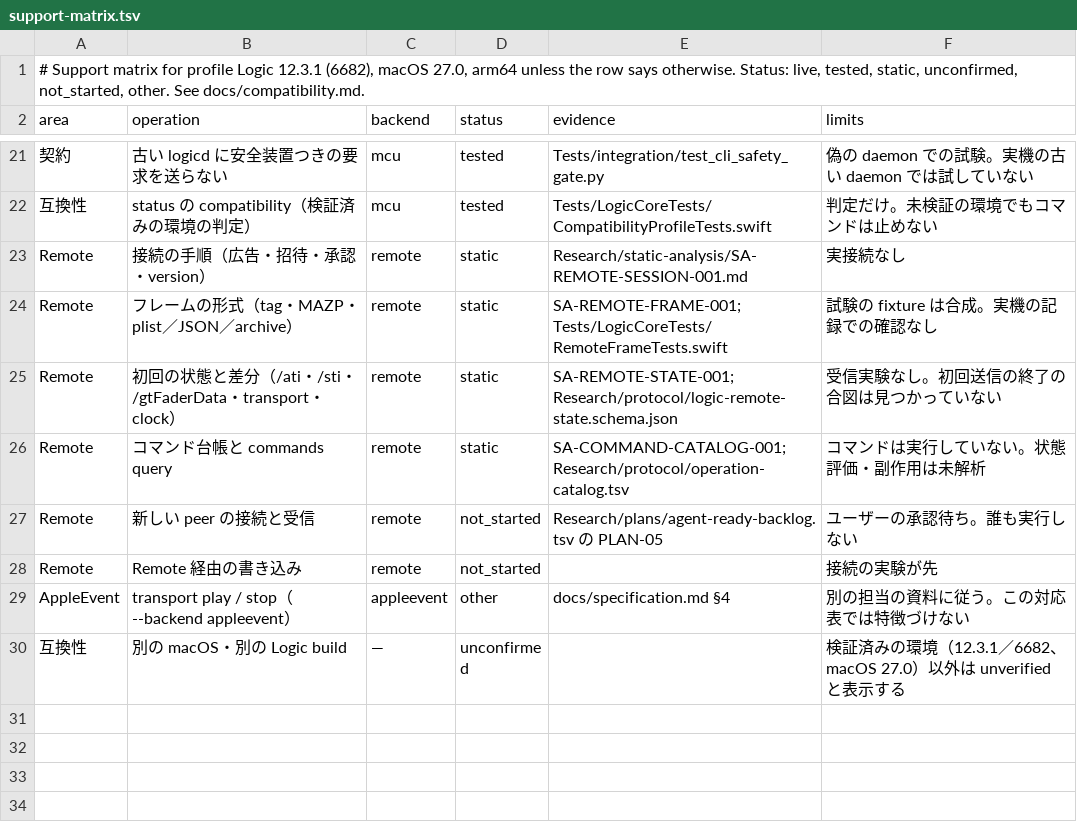
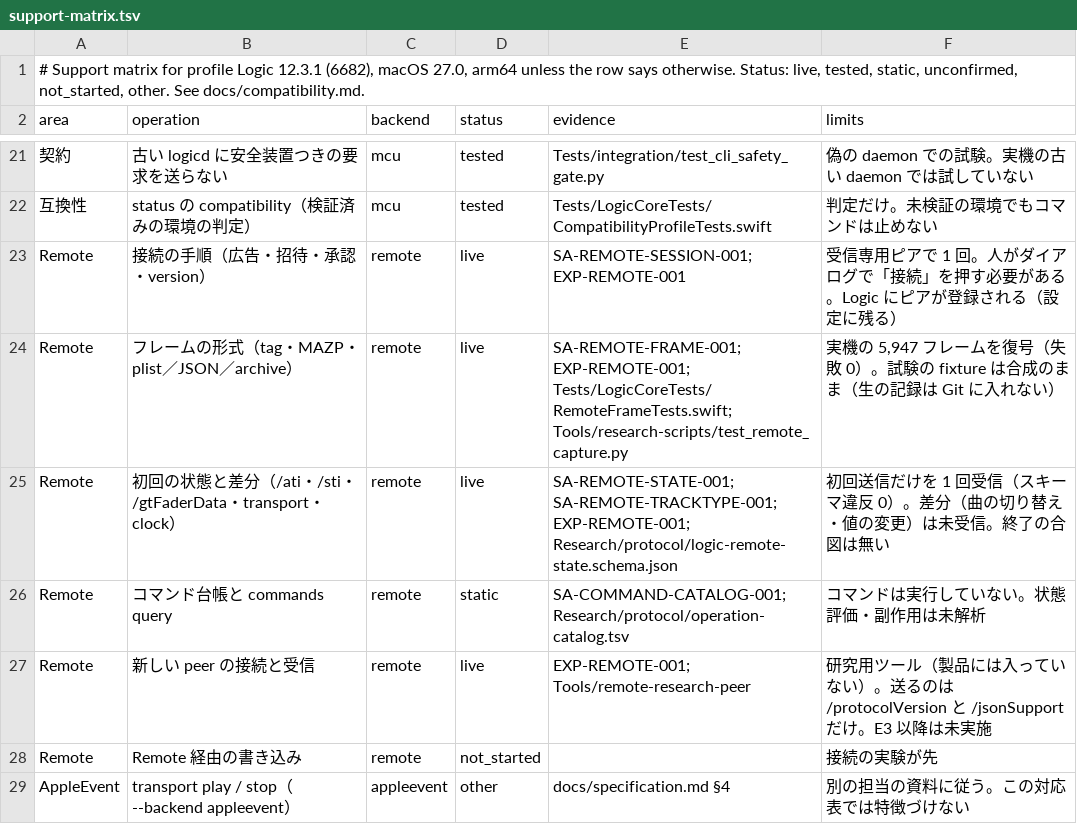
Before and after one commit to uniuninaruru/logic-pro-ctl, a TSV file: Research/protocol/support-matrix.tsv, drawn as a sheet; only a part is shown, gaps mark what is left out; the shorter side is filled out with more unchanged rows; the diff names each change by its address in the sheet, - before the commit and + after, or states it on an @@ line.

```diff
--- a/Research/protocol/support-matrix.tsv
+++ b/Research/protocol/support-matrix.tsv
-D23:D25 (status): static
+D23:D25 (status): live
-E23 (evidence): Research/static-analysis/SA-REMOTE-SESSION-001.md
+E23 (evidence): SA-REMOTE-SESSION-001; EXP-REMOTE-001
-F23 (limits): 実接続なし
+F23 (limits): 受信専用ピアで 1 回。人がダイアログで「接続」を押す必要がある。Logic にピアが登録される（設定に残る）
-E24 (evidence): SA-REMOTE-FRAME-001; Tests/LogicCoreTests/RemoteFrameTests.swift
+E24 (evidence): SA-REMOTE-FRAME-001; EXP-REMOTE-001; Tests/LogicCoreTests/RemoteFrameTests.swift; Tools/research-scripts/test_remote_capture.py
-F24 (limits): 試験の fixture は合成。実機の記録での確認なし
+F24 (limits): 実機の 5,947 フレームを復号（失敗 0）。試験の fixture は合成のまま（生の記録は Git に入れない）
-E25 (evidence): SA-REMOTE-STATE-001; Research/protocol/logic-remote-state.schema.json
+E25 (evidence): SA-REMOTE-STATE-001; SA-REMOTE-TRACKTYPE-001; EXP-REMOTE-001; Research/protocol/logic-remote-state.schema.json
-F25 (limits): 受信実験なし。初回送信の終了の合図は見つかっていない
+F25 (limits): 初回送信だけを 1 回受信（スキーマ違反 0）。差分（曲の切り替え・値の変更）は未受信。終了の合図は無い
-D27 (status): not_started
+D27 (status): live
-E27 (evidence): Research/plans/agent-ready-backlog.tsv の PLAN-05
+E27 (evidence): EXP-REMOTE-001; Tools/remote-research-peer
-F27 (limits): ユーザーの承認待ち。誰も実行しない
+F27 (limits): 研究用ツール（製品には入っていない）。送るのは /protocolVersion と /jsonSupport だけ。E3 以降は未実施
```
Also changed, not shown: Research/protocol/logic-remote-colour-bytes.tsv, Research/protocol/logic-remote-track-types.tsv, 21 other files.
